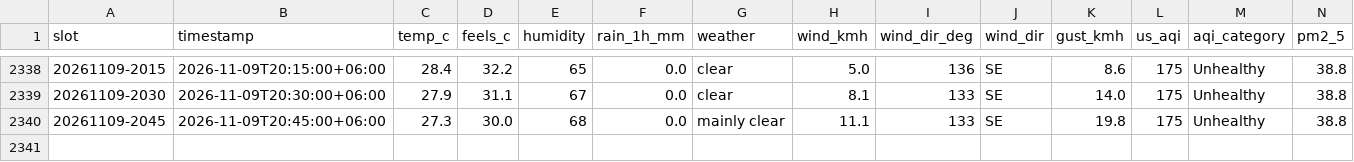
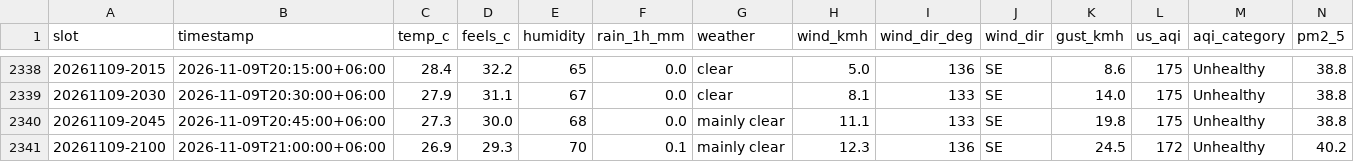
Before and after one commit to wiki-ruhan/Dhaka-Jam-70, a CSV file: data/conditions.csv, drawn as a sheet; only a part is shown, gaps mark what is left out; rows hold the shown columns only; the diff names each change by its address in the sheet, - before the commit and + after, or states it on an @@ line.

```diff
--- a/data/conditions.csv
+++ b/data/conditions.csv
+row 2341: 20261109-2100 | 2026-11-09T21:00:00+06:00 | 26.9 | 29.3 | 70 | 0.1 | mainly clear | 12.3 | 136 | SE | 24.5 | 172 | Unhealthy | 40.2
```
Also changed, not shown: data/daily/ranking/2026-11-09_ranking.csv, data/daily_summary.csv, 15 other files.
